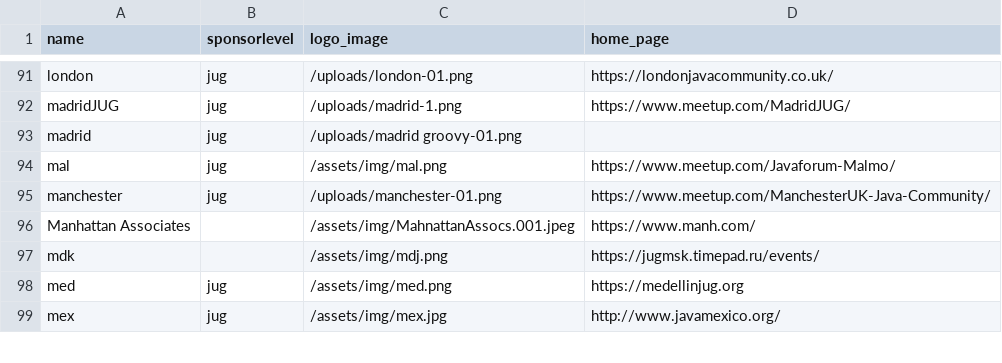
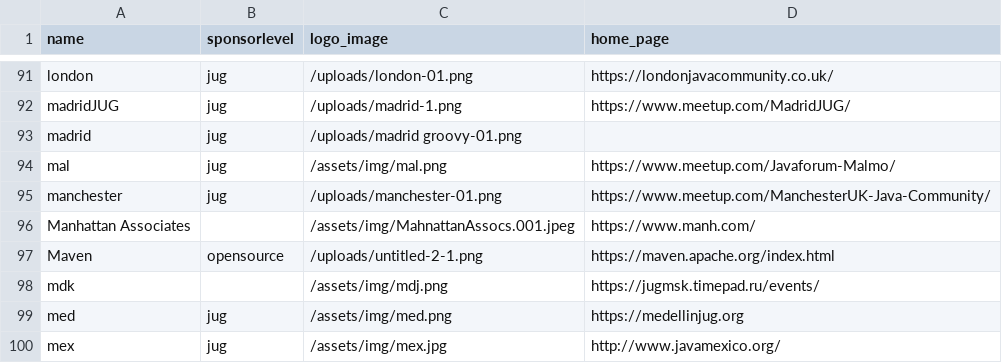
Before and after one commit to devnexus/devnexus-site, a CSV file: _data/sponsors.csv, drawn as a sheet; only a part is shown, gaps mark what is left out.

```diff
--- a/_data/sponsors.csv
+++ b/_data/sponsors.csv
@@ -96,2 +96,3 @@ manchester,jug,/uploads/manchester-01.png,https://www.meetup.com/ManchesterUK-Ja
 Manhattan Associates,,/assets/img/MahnattanAssocs.001.jpeg,https://www.manh.com/
+Maven,opensource,/uploads/untitled-2-1.png,https://maven.apache.org/index.html
 mdk,,/assets/img/mdj.png,https://jugmsk.timepad.ru/events/
```
Also changed, not shown: 1 other file.
